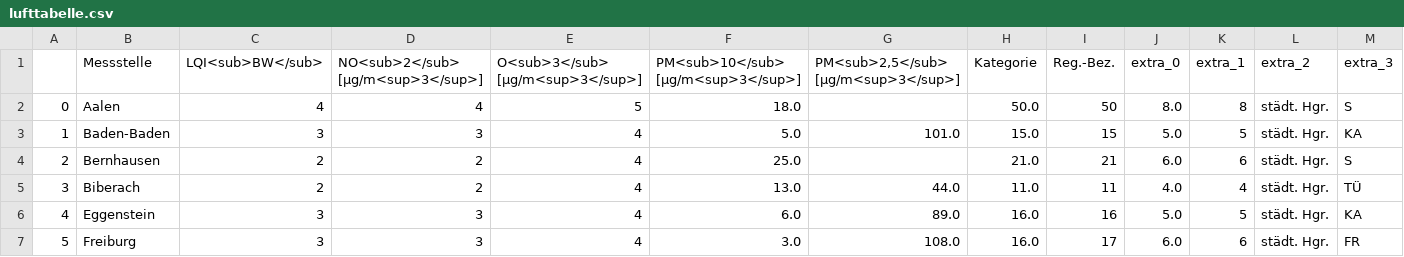
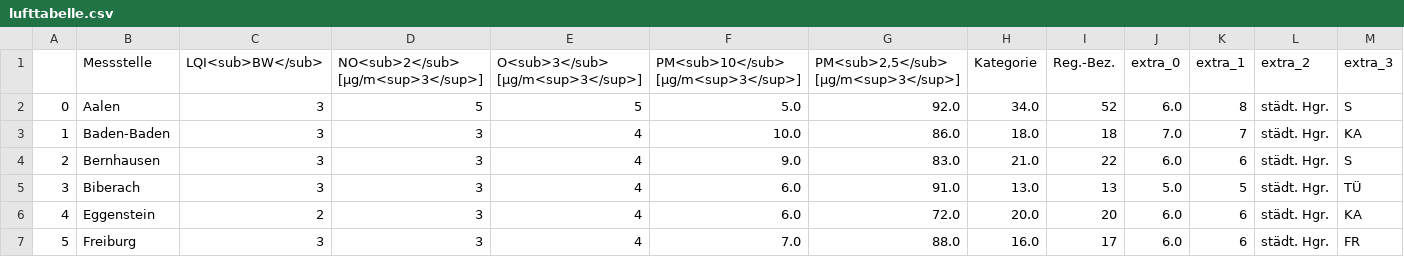
Before and after one commit to Schnuff22/feinstaub_bw, a CSV file: lufttabelle.csv, drawn as a sheet; only a part is shown; the diff covers the shown part only.

```diff
--- a/lufttabelle.csv
+++ b/lufttabelle.csv
@@ -1,7 +1,7 @@
 ,Messstelle,LQI<sub>BW</sub>,NO<sub>2</sub> [µg/m<sup>3</sup>],O<sub>3</sub> [µg/m<sup>3</sup>],PM<sub>10</sub> [µg/m<sup>3</sup>],"PM<sub>2,5</sub> [µg/m<sup>3</sup>]",Kategorie,Reg.-Bez.,extra_0,extra_1,extra_2,extra_3
-0,Aalen,4,4,5,18.0,,50.0,50,8.0,8,städt. Hgr.,S
-1,Baden-Baden,3,3,4,5.0,101.0,15.0,15,5.0,5,städt. Hgr.,KA
-2,Bernhausen,2,2,4,25.0,,21.0,21,6.0,6,städt. Hgr.,S
-3,Biberach,2,2,4,13.0,44.0,11.0,11,4.0,4,städt. Hgr.,TÜ
-4,Eggenstein,3,3,4,6.0,89.0,16.0,16,5.0,5,städt. Hgr.,KA
-5,Freiburg,3,3,4,3.0,108.0,16.0,17,6.0,6,städt. Hgr.,FR
+0,Aalen,3,5,5,5.0,92.0,34.0,52,6.0,8,städt. Hgr.,S
+1,Baden-Baden,3,3,4,10.0,86.0,18.0,18,7.0,7,städt. Hgr.,KA
+2,Bernhausen,3,3,4,9.0,83.0,21.0,22,6.0,6,städt. Hgr.,S
+3,Biberach,3,3,4,6.0,91.0,13.0,13,5.0,5,städt. Hgr.,TÜ
+4,Eggenstein,2,3,4,6.0,72.0,20.0,20,6.0,6,städt. Hgr.,KA
+5,Freiburg,3,3,4,7.0,88.0,16.0,17,6.0,6,städt. Hgr.,FR
```
Also changed, not shown: 161 edited cells elsewhere in this file.
